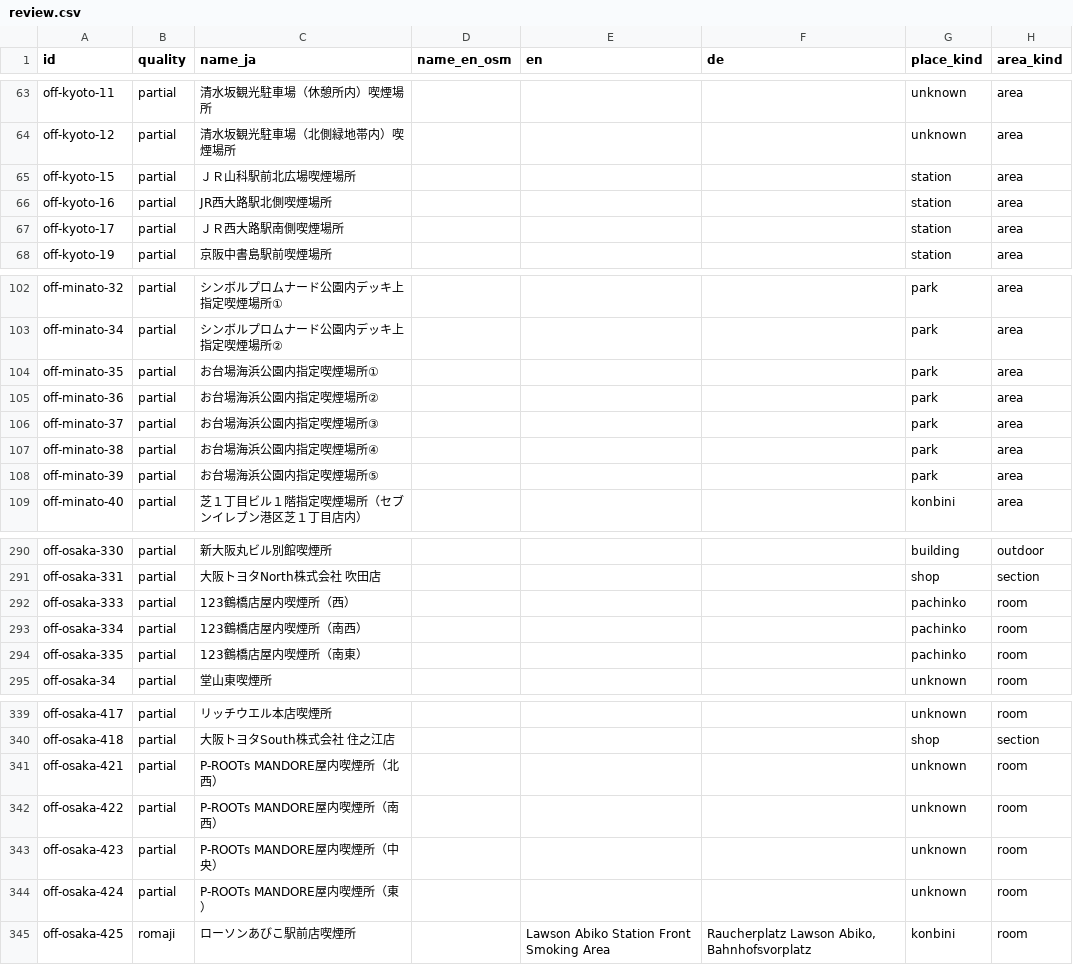
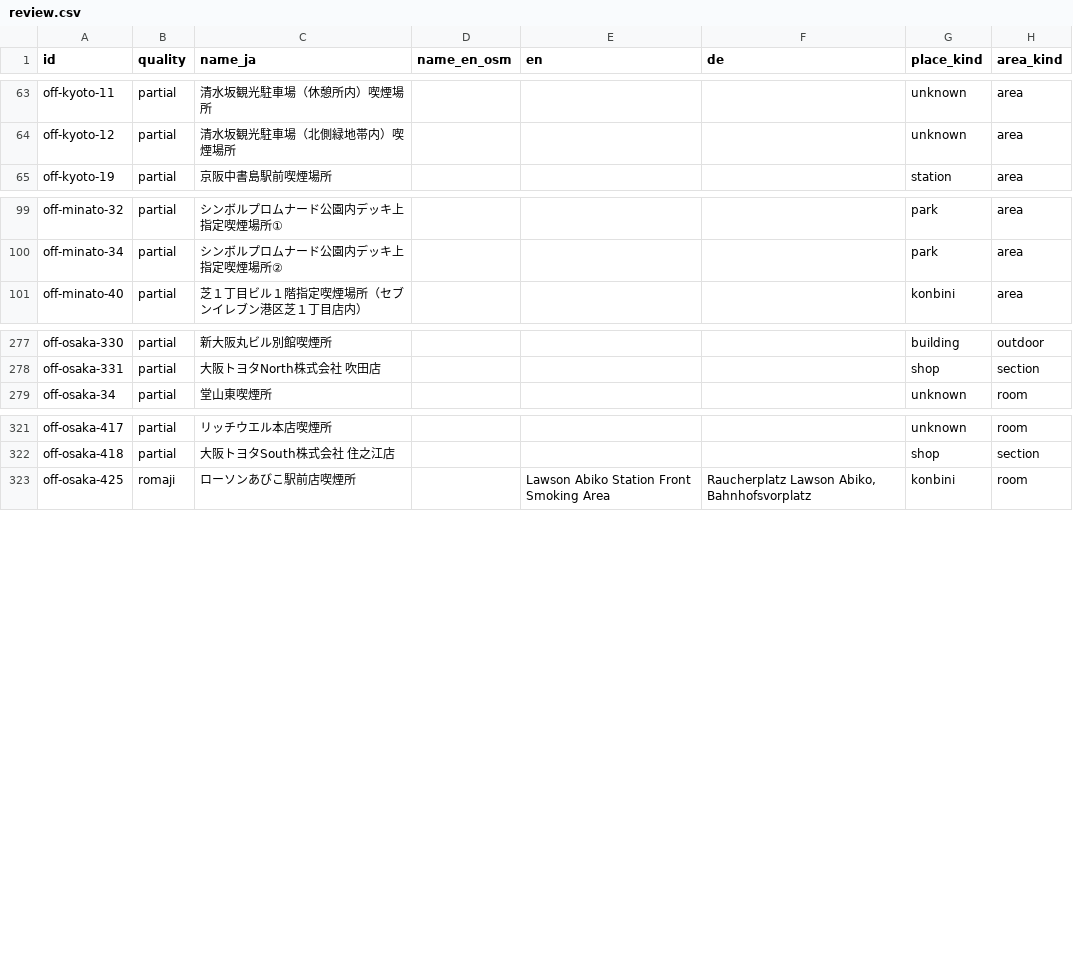
Before and after one commit to Shortzn/smokr, a CSV file: data/i18n/review.csv, drawn as a sheet; only a part is shown, gaps mark what is left out; the diff covers the shown part only.

```diff
--- a/data/i18n/review.csv
+++ b/data/i18n/review.csv
@@ -64,5 +64,2 @@ off-kyoto-11,partial,清水坂観光駐車場（休憩所内）喫煙場所,,,,u
 off-kyoto-12,partial,清水坂観光駐車場（北側緑地帯内）喫煙場所,,,,unknown,area
-off-kyoto-15,partial,ＪＲ山科駅前北広場喫煙場所,,,,station,area
-off-kyoto-16,partial,JR西大路駅北側喫煙場所,,,,station,area
-off-kyoto-17,partial,ＪＲ西大路駅南側喫煙場所,,,,station,area
 off-kyoto-19,partial,京阪中書島駅前喫煙場所,,,,station,area
@@ -103,7 +100,2 @@ off-minato-32,partial,シンボルプロムナード公園内デッキ上指定
 off-minato-34,partial,シンボルプロムナード公園内デッキ上指定喫煙場所②,,,,park,area
-off-minato-35,partial,お台場海浜公園内指定喫煙場所①,,,,park,area
-off-minato-36,partial,お台場海浜公園内指定喫煙場所②,,,,park,area
-off-minato-37,partial,お台場海浜公園内指定喫煙場所③,,,,park,area
-off-minato-38,partial,お台場海浜公園内指定喫煙場所④,,,,park,area
-off-minato-39,partial,お台場海浜公園内指定喫煙場所⑤,,,,park,area
 off-minato-40,partial,芝１丁目ビル１階指定喫煙場所（セブンイレブン港区芝１丁目店内）,,,,konbini,area
@@ -291,5 +278,2 @@ off-osaka-330,partial,新大阪丸ビル別館喫煙所,,,,building,outdoor
 off-osaka-331,partial,大阪トヨタNorth株式会社 吹田店,,,,shop,section
-off-osaka-333,partial,123鶴橋店屋内喫煙所（西）,,,,pachinko,room
-off-osaka-334,partial,123鶴橋店屋内喫煙所（南西）,,,,pachinko,room
-off-osaka-335,partial,123鶴橋店屋内喫煙所（南東）,,,,pachinko,room
 off-osaka-34,partial,堂山東喫煙所,,,,unknown,room
@@ -340,6 +322,2 @@ off-osaka-417,partial,リッチウエル本店喫煙所,,,,unknown,room
 off-osaka-418,partial,大阪トヨタSouth株式会社 住之江店,,,,shop,section
-off-osaka-421,partial,P-ROOTs MANDORE屋内喫煙所（北西）,,,,unknown,room
-off-osaka-422,partial,P-ROOTs MANDORE屋内喫煙所（南西）,,,,unknown,room
-off-osaka-423,partial,P-ROOTs MANDORE屋内喫煙所（中央）,,,,unknown,room
-off-osaka-424,partial,P-ROOTs MANDORE屋内喫煙所（東）,,,,unknown,room
 off-osaka-425,romaji,ローソンあびこ駅前店喫煙所,,Lawson Abiko Station Front Smoking Area,"Raucherplatz Lawson Abiko, Bahnhofsvorplatz",konbini,room
```
Also changed, not shown: 14 removed rows and 6 edited cells elsewhere in this file, data/i18n/localized.csv, 15 other files.
